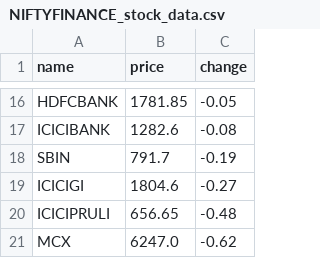
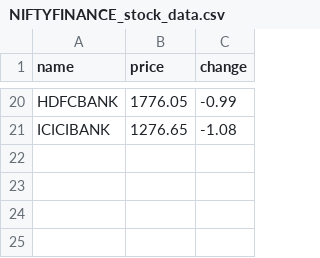
Before and after one commit to SxryxnshS5/Heatmap-react, a CSV file: public/Scraped_data/NIFTYFINANCE_stock_data.csv, drawn as a sheet; only a part is shown, gaps mark what is left out; removed rows and columns are numbered as before the commit, all else as after; the diff covers the shown part only; the diff names each change by its address in the sheet, - before the commit and + after, or states it on an @@ line.

```diff
--- a/public/Scraped_data/NIFTYFINANCE_stock_data.csv
+++ b/public/Scraped_data/NIFTYFINANCE_stock_data.csv
-B20 (price): 1781.85
+B20 (price): 1776.05
-C20 (change): -0.05
+C20 (change): -0.99
-B21 (price): 1282.6
+B21 (price): 1276.65
-C21 (change): -0.08
+C21 (change): -1.08
-row 18: SBIN | 791.7 | -0.19
-row 19: ICICIGI | 1804.6 | -0.27
-row 20: ICICIPRULI | 656.65 | -0.48
-row 21: MCX | 6247.0 | -0.62
```
Also changed, not shown: 10 added rows, 6 removed rows and 16 edited cells elsewhere in this file, public/Scraped_data/NIFTYENERGY_stock_data.csv, public/Scraped_data/NIFTYFMCG_stock_data.csv, 6 other files.
